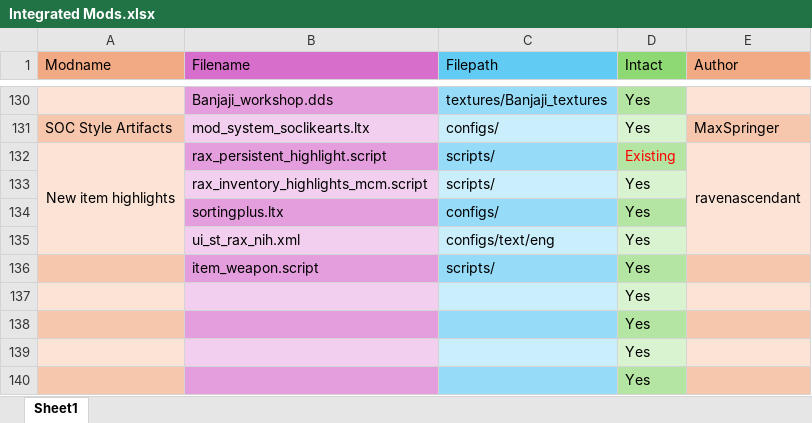
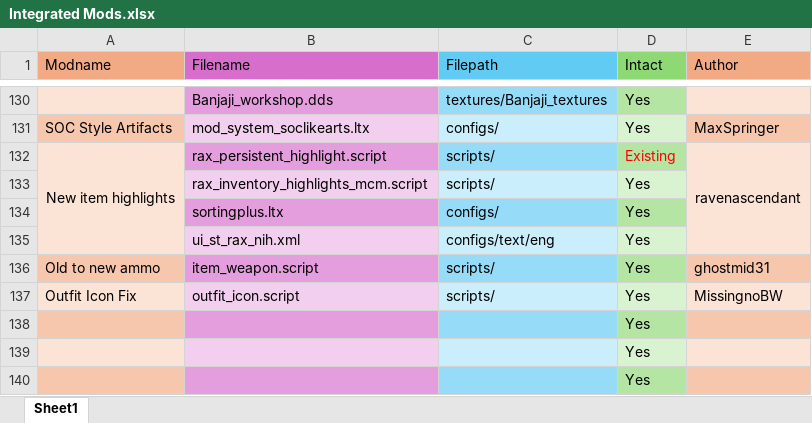
Before and after one commit to GoldsphereShill/Back-to-roots-wip, an Excel workbook: development/Integrated Mods.xlsx, sheet Sheet1, drawn as a sheet; only a part is shown, gaps mark what is left out; values as stored, in another font and other column widths than the file's, no borders; removed rows and columns are numbered as before the commit, all else as after; the diff names each change by its address in the sheet, - before the commit and + after, or states it on an @@ line.

```diff
--- a/development/Integrated Mods.xlsx (sheet Sheet1)
+++ b/development/Integrated Mods.xlsx (sheet Sheet1)
-A136 (Modname): (empty)
+A136 (Modname): Old to new ammo
-E136 (Author): (empty)
+E136 (Author): ghostmid31
-row 137:  |  |  | Yes
+row 137: Outfit Icon Fix | outfit_icon.script | scripts/ | Yes | MissingnoBW
```
Also changed, not shown: 1 other file.
